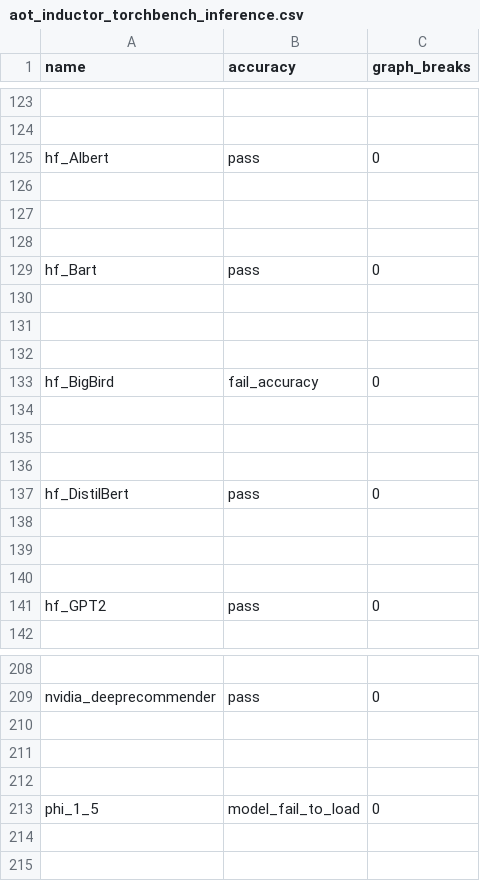
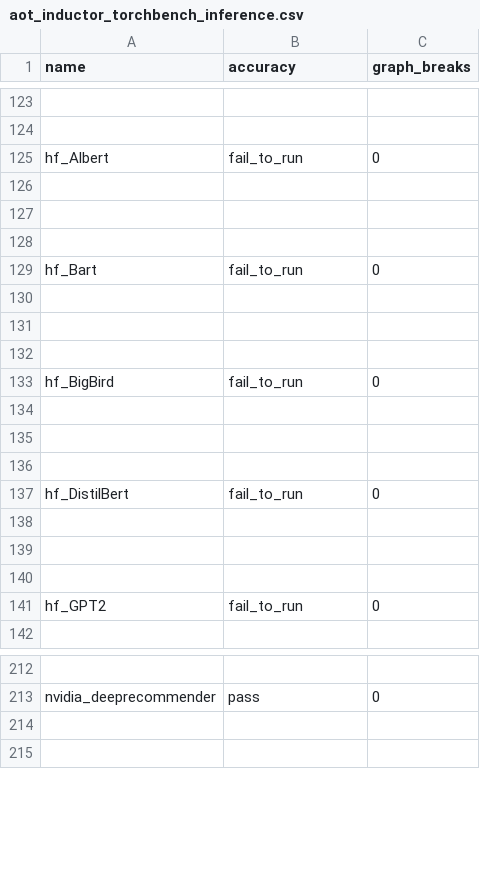
Before and after one commit to habilitacionescarn3/pytorch, a CSV file: benchmarks/dynamo/ci_expected_accuracy/aot_inductor_torchbench_inference.csv, drawn as a sheet; only a part is shown, gaps mark what is left out; removed rows and columns are numbered as before the commit, all else as after; the diff covers the shown part only; the diff names each change by its address in the sheet, - before the commit and + after, or states it on an @@ line.

Commit message:
Update TorchBench pinned commit (#117073)
~~To match their recent v4.36.2 release https://github.com/huggingface/transformers/commits/v4.36.2.  This is to fix the KeyError showing on release branch https://github.com/pytorch/pytorch/actions/runs/7451512288/job/20279117324#step:16:1336.  I think this can be updated in main too because the current pinned commit is already 4-month old.~~

Check with @desertfire, trying to update TorchBench pinned commit instead.

The test is also failing in main https://github.com/pytorch/pytorch/actions/runs/7467073391/job/20320251143#step:16:1120, but for some reason, it doesn't surface as a failure.
Pull Request resolved: https://github.com/pytorch/pytorch/pull/117073
Approved by: https://github.com/atalman, https://github.com/thiagocrepaldi, https://github.com/desertfire

```diff
--- a/benchmarks/dynamo/ci_expected_accuracy/aot_inductor_torchbench_inference.csv
+++ b/benchmarks/dynamo/ci_expected_accuracy/aot_inductor_torchbench_inference.csv
-B125 (accuracy): pass
+B125 (accuracy): fail_to_run
-B129 (accuracy): pass
+B129 (accuracy): fail_to_run
-B133 (accuracy): fail_accuracy
+B133 (accuracy): fail_to_run
-B137 (accuracy): pass
+B137 (accuracy): fail_to_run
-B141 (accuracy): pass
+B141 (accuracy): fail_to_run
-row 210: (empty)
-row 211: (empty)
-row 212: (empty)
-row 213: phi_1_5 | model_fail_to_load | 0
```
Also changed, not shown: 4 added rows and 3 edited cells elsewhere in this file, benchmarks/dynamo/ci_expected_accuracy/aot_eager_torchbench_training.csv, benchmarks/dynamo/ci_expected_accuracy/dynamic_aot_eager_torchbench_training.csv, 11 other files.
